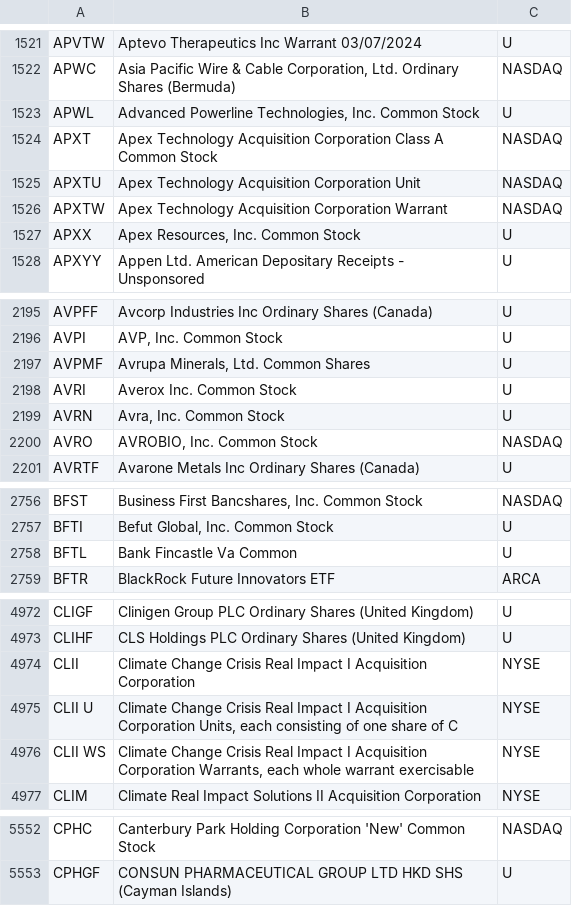
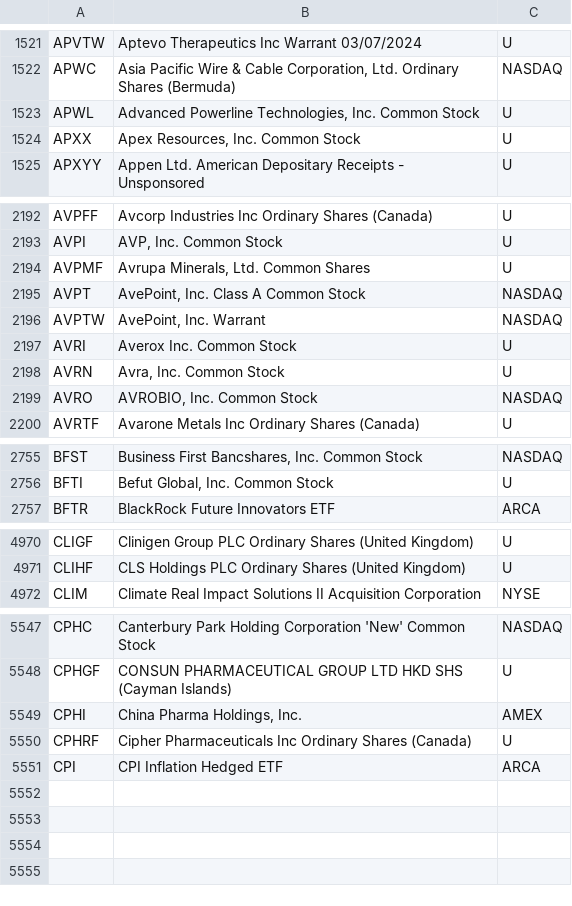
Before and after one commit to haoenhui/oats-reportable, a CSV file: oats-00000.csv, drawn as a sheet; only a part is shown, gaps mark what is left out; the diff covers the shown part only.

```diff
--- a/oats-00000.csv
+++ b/oats-00000.csv
@@ -1523,5 +1523,2 @@ APWC,"Asia Pacific Wire & Cable Corporation, Ltd. Ordinary Shares (Bermuda)",NAS
 APWL,"Advanced Powerline Technologies, Inc. Common Stock",U
-APXT,Apex Technology Acquisition Corporation Class A Common Stock,NASDAQ
-APXTU,Apex Technology Acquisition Corporation Unit,NASDAQ
-APXTW,Apex Technology Acquisition Corporation Warrant,NASDAQ
 APXX,"Apex Resources, Inc. Common Stock",U
@@ -2197,2 +2194,4 @@ AVPI,"AVP, Inc. Common Stock",U
 AVPMF,"Avrupa Minerals, Ltd. Common Shares",U
+AVPT,"AvePoint, Inc. Class A Common Stock",NASDAQ
+AVPTW,"AvePoint, Inc. Warrant",NASDAQ
 AVRI,Averox Inc. Common Stock,U
@@ -2757,3 +2756,2 @@ BFST,"Business First Bancshares, Inc. Common Stock",NASDAQ
 BFTI,"Befut Global, Inc. Common Stock",U
-BFTL,Bank Fincastle Va Common,U
 BFTR,BlackRock Future Innovators ETF,ARCA
@@ -4973,5 +4971,2 @@ CLIGF,Clinigen Group PLC Ordinary Shares (United Kingdom),U
 CLIHF,CLS Holdings PLC Ordinary Shares (United Kingdom),U
-CLII,Climate Change Crisis Real Impact I Acquisition Corporation,NYSE
-CLII U,"Climate Change Crisis Real Impact I Acquisition Corporation Units, each consisting of one share of C",NYSE
-CLII WS,"Climate Change Crisis Real Impact I Acquisition Corporation Warrants, each whole warrant exercisable",NYSE
 CLIM,Climate Real Impact Solutions II Acquisition Corporation,NYSE
@@ -5553 +5548,4 @@ CPHC,Canterbury Park Holding Corporation 'New' Common Stock,NASDAQ
 CPHGF,CONSUN PHARMACEUTICAL GROUP LTD HKD SHS (Cayman Islands),U
+CPHI,"China Pharma Holdings, Inc.",AMEX
+CPHRF,Cipher Pharmaceuticals Inc Ordinary Shares (Canada),U
+CPI,CPI Inflation Hedged ETF,ARCA
```
Also changed, not shown: 1 edited cell elsewhere in this file, oats-05000.csv, oats-10000.csv, 2 other files.
